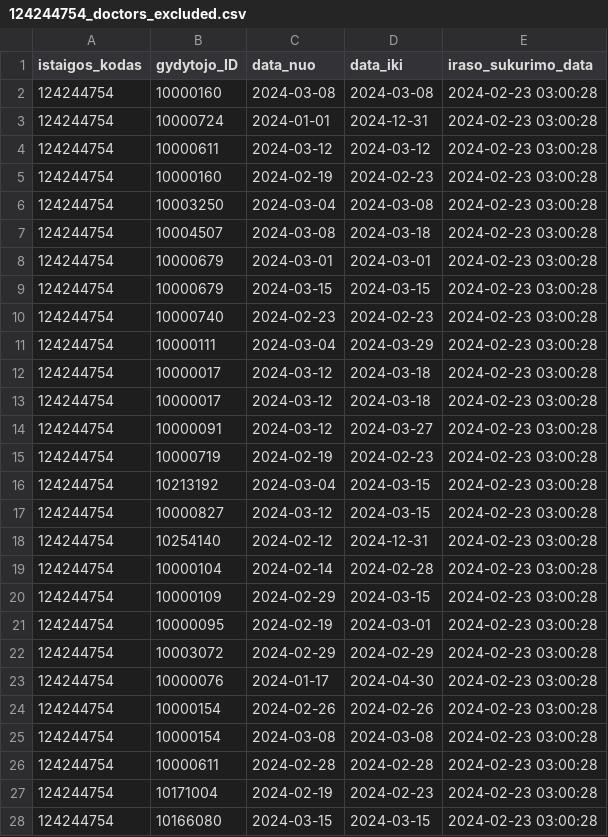
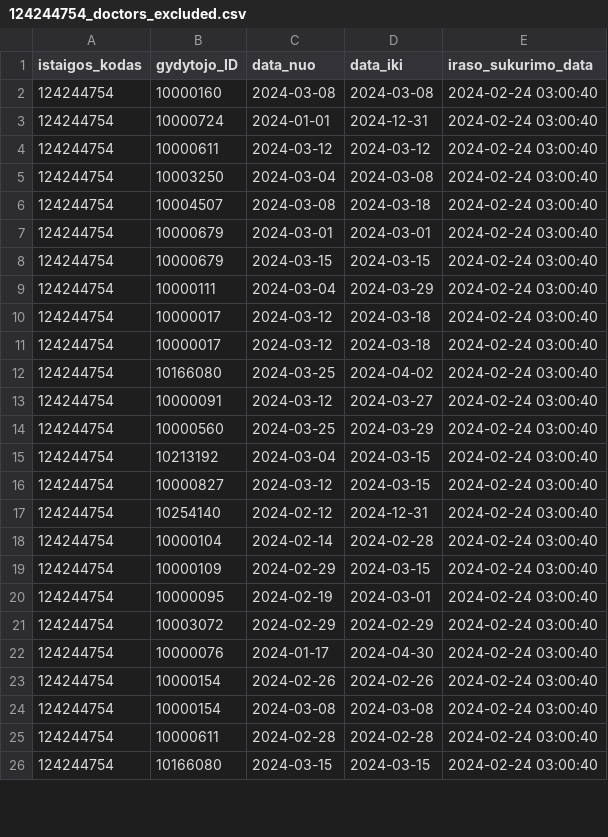
Before and after one commit to vilnius/karoliniskiu-poliklinika, a CSV file: 124244754_doctors_excluded.csv, drawn as a sheet; only a part is shown; the diff covers the shown part only.

```diff
--- a/124244754_doctors_excluded.csv
+++ b/124244754_doctors_excluded.csv
@@ -1,28 +1,26 @@
 istaigos_kodas;gydytojo_ID;data_nuo;data_iki;iraso_sukurimo_data
-124244754;10000160;2024-03-08;2024-03-08;2024-02-23 03:00:28
-124244754;10000724;2024-01-01;2024-12-31;2024-02-23 03:00:28
-124244754;10000611;2024-03-12;2024-03-12;2024-02-23 03:00:28
-124244754;10000160;2024-02-19;2024-02-23;2024-02-23 03:00:28
-124244754;10003250;2024-03-04;2024-03-08;2024-02-23 03:00:28
-124244754;10004507;2024-03-08;2024-03-18;2024-02-23 03:00:28
-124244754;10000679;2024-03-01;2024-03-01;2024-02-23 03:00:28
-124244754;10000679;2024-03-15;2024-03-15;2024-02-23 03:00:28
-124244754;10000740;2024-02-23;2024-02-23;2024-02-23 03:00:28
-124244754;10000111;2024-03-04;2024-03-29;2024-02-23 03:00:28
-124244754;10000017;2024-03-12;2024-03-18;2024-02-23 03:00:28
-124244754;10000017;2024-03-12;2024-03-18;2024-02-23 03:00:28
-124244754;10000091;2024-03-12;2024-03-27;2024-02-23 03:00:28
-124244754;10000719;2024-02-19;2024-02-23;2024-02-23 03:00:28
-124244754;10213192;2024-03-04;2024-03-15;2024-02-23 03:00:28
-124244754;10000827;2024-03-12;2024-03-15;2024-02-23 03:00:28
-124244754;10254140;2024-02-12;2024-12-31;2024-02-23 03:00:28
-124244754;10000104;2024-02-14;2024-02-28;2024-02-23 03:00:28
-124244754;10000109;2024-02-29;2024-03-15;2024-02-23 03:00:28
-124244754;10000095;2024-02-19;2024-03-01;2024-02-23 03:00:28
-124244754;10003072;2024-02-29;2024-02-29;2024-02-23 03:00:28
-124244754;10000076;2024-01-17;2024-04-30;2024-02-23 03:00:28
-124244754;10000154;2024-02-26;2024-02-26;2024-02-23 03:00:28
-124244754;10000154;2024-03-08;2024-03-08;2024-02-23 03:00:28
-124244754;10000611;2024-02-28;2024-02-28;2024-02-23 03:00:28
-124244754;10171004;2024-02-19;2024-02-23;2024-02-23 03:00:28
-124244754;10166080;2024-03-15;2024-03-15;2024-02-23 03:00:28
+124244754;10000160;2024-03-08;2024-03-08;2024-02-24 03:00:40
+124244754;10000724;2024-01-01;2024-12-31;2024-02-24 03:00:40
+124244754;10000611;2024-03-12;2024-03-12;2024-02-24 03:00:40
+124244754;10003250;2024-03-04;2024-03-08;2024-02-24 03:00:40
+124244754;10004507;2024-03-08;2024-03-18;2024-02-24 03:00:40
+124244754;10000679;2024-03-01;2024-03-01;2024-02-24 03:00:40
+124244754;10000679;2024-03-15;2024-03-15;2024-02-24 03:00:40
+124244754;10000111;2024-03-04;2024-03-29;2024-02-24 03:00:40
+124244754;10000017;2024-03-12;2024-03-18;2024-02-24 03:00:40
+124244754;10000017;2024-03-12;2024-03-18;2024-02-24 03:00:40
+124244754;10166080;2024-03-25;2024-04-02;2024-02-24 03:00:40
+124244754;10000091;2024-03-12;2024-03-27;2024-02-24 03:00:40
+124244754;10000560;2024-03-25;2024-03-29;2024-02-24 03:00:40
+124244754;10213192;2024-03-04;2024-03-15;2024-02-24 03:00:40
+124244754;10000827;2024-03-12;2024-03-15;2024-02-24 03:00:40
+124244754;10254140;2024-02-12;2024-12-31;2024-02-24 03:00:40
+124244754;10000104;2024-02-14;2024-02-28;2024-02-24 03:00:40
+124244754;10000109;2024-02-29;2024-03-15;2024-02-24 03:00:40
+124244754;10000095;2024-02-19;2024-03-01;2024-02-24 03:00:40
+124244754;10003072;2024-02-29;2024-02-29;2024-02-24 03:00:40
+124244754;10000076;2024-01-17;2024-04-30;2024-02-24 03:00:40
+124244754;10000154;2024-02-26;2024-02-26;2024-02-24 03:00:40
+124244754;10000154;2024-03-08;2024-03-08;2024-02-24 03:00:40
+124244754;10000611;2024-02-28;2024-02-28;2024-02-24 03:00:40
+124244754;10166080;2024-03-15;2024-03-15;2024-02-24 03:00:40
```
Also changed, not shown: 2 added rows, 1 removed row and 6 edited cells elsewhere in this file, 124244754_family_doctors_list.csv, 124244754_family_doctors_visits_hours.csv, 1 other file.
